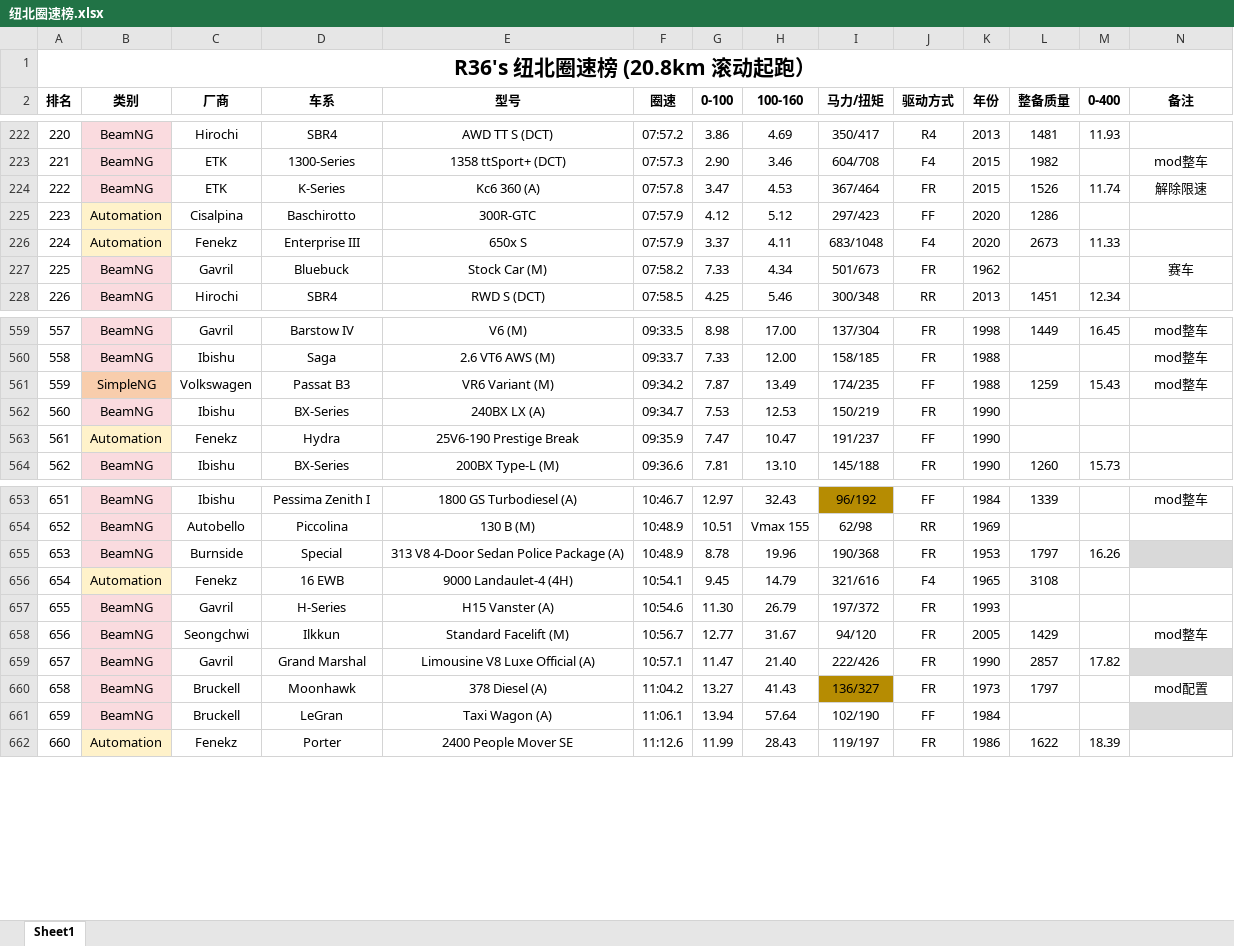
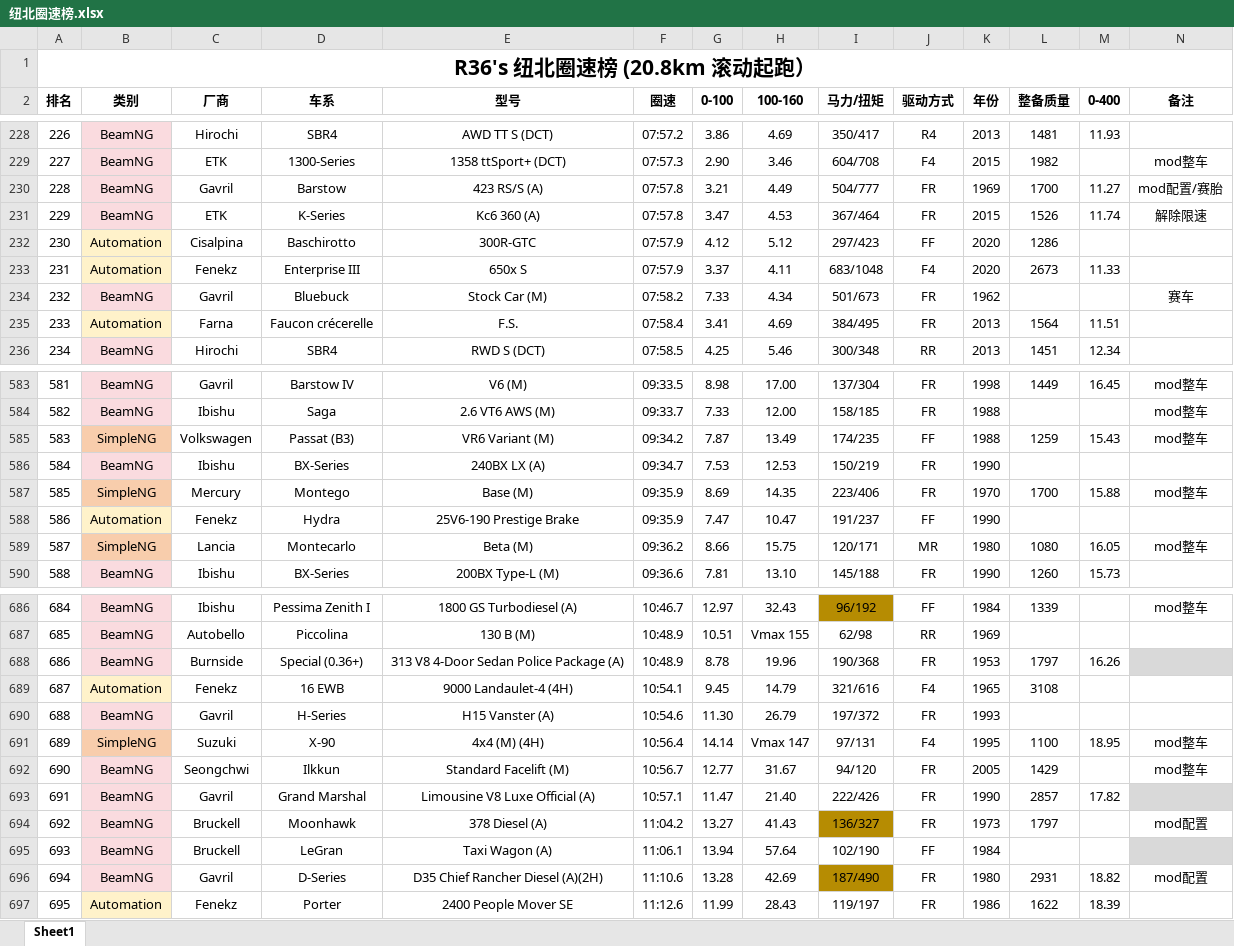
Before and after one commit to R36sLapTime/R36sLapTime.github.io, an Excel workbook: 纽北圈速榜.xlsx, sheet Sheet1, drawn as a sheet; only a part is shown, gaps mark what is left out; values as stored, in another font and other column widths than the file's, no borders; addresses are those after the commit; rows hold the shown columns only; the diff covers the shown part only; the diff names each change by its address in the sheet, - before the commit and + after, or states it on an @@ line.

```diff
--- a/纽北圈速榜.xlsx (sheet Sheet1)
+++ b/纽北圈速榜.xlsx (sheet Sheet1)
@@ column A (排名) renumbered between rows 46 and 726 @@
+row 230: 228 | BeamNG | Gavril | Barstow | 423 RS/S (A) | 07:57.8 | 3.21 | 4.49 | 504/777 | FR | 1969 | 1700 | 11.27 | mod配置/赛胎
+row 235: 233 | Automation | Farna | Faucon crécerelle | F.S. | 07:58.4 | 3.41 | 4.69 | 384/495 | FR | 2013 | 1564 | 11.51
-D585 (车系): Passat B3
+D585 (车系): Passat (B3)
+row 587: 585 | SimpleNG | Mercury | Montego | Base (M) | 09:35.9 | 8.69 | 14.35 | 223/406 | FR | 1970 | 1700 | 15.88 | mod整车
-E588 (型号): 25V6-190 Prestige Break
+E588 (型号): 25V6-190 Prestige Brake
+row 589: 587 | SimpleNG | Lancia | Montecarlo | Beta (M) | 09:36.2 | 8.66 | 15.75 | 120/171 | MR | 1980 | 1080 | 16.05 | mod整车
-D688 (车系): Special
+D688 (车系): Special (0.36+)
+row 691: 689 | SimpleNG | Suzuki | X-90 | 4x4 (M) (4H) | 10:56.4 | 14.14 | Vmax 147 | 97/131 | F4 | 1995 | 1100 | 18.95 | mod整车
+row 696: 694 | BeamNG | Gavril | D-Series | D35 Chief Rancher Diesel (A)(2H) | 11:10.6 | 13.28 | 42.69 | 187/490 | FR | 1980 | 2931 | 18.82 | mod配置
```
Also changed, not shown: 33 added rows, 1 moved row and 32 edited cells elsewhere in this sheet, 1 other file.
